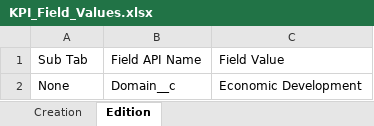
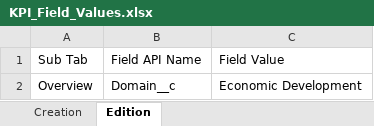
Before and after one commit to VaibhavChandratre-REISys/govgrants-product-automation, an Excel workbook: src/main/resources/KPI_Field_Values.xlsx, sheet Edition, drawn as a sheet; values as stored, in another font and other column widths than the file's, no borders; the diff names each change by its address in the sheet, - before the commit and + after, or states it on an @@ line.

```diff
--- a/src/main/resources/KPI_Field_Values.xlsx (sheet Edition)
+++ b/src/main/resources/KPI_Field_Values.xlsx (sheet Edition)
-A2: None
+A2: Overview
```
Also changed, not shown: src/main/resources/FundingSource_Field_Values.xlsx, src/main/resources/Negotiations_Field_Values.xlsx, 12 other files.
